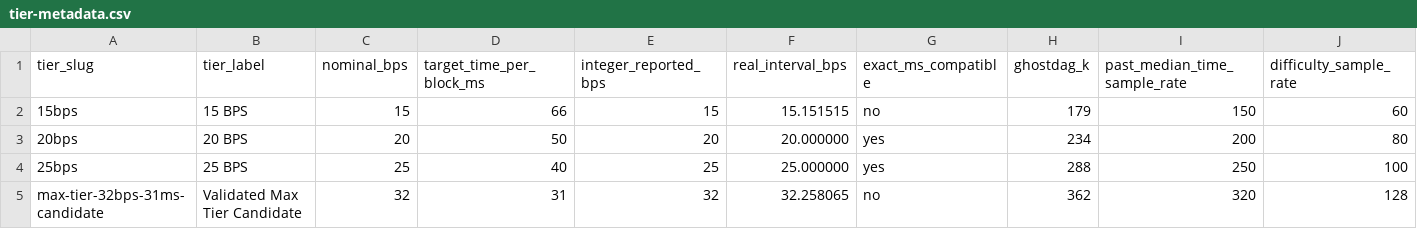
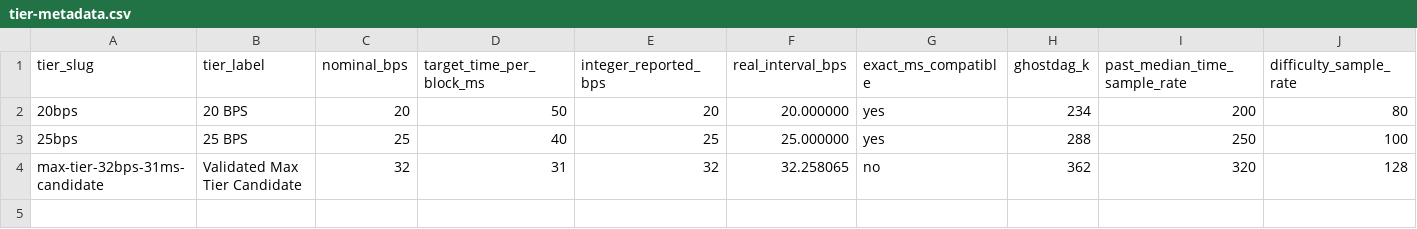
Before and after one commit to elldeeone/node-research, a CSV file: investigations/node-bps-scaling/configs/tier-metadata.csv, drawn as a sheet; only a part is shown; rows hold the shown columns only; the diff names each change by its address in the sheet, - before the commit and + after, or states it on an @@ line.

```diff
--- a/investigations/node-bps-scaling/configs/tier-metadata.csv
+++ b/investigations/node-bps-scaling/configs/tier-metadata.csv
-row 2: 15bps | 15 BPS | 15 | 66 | 15 | 15.151515 | no | 179 | 150 | 60
```
Also changed, not shown: investigations/node-bps-scaling/data/manifests/planned-run-matrix.csv, investigations/node-bps-scaling/data/manifests/tier-validation-register.csv, 5 other files.
